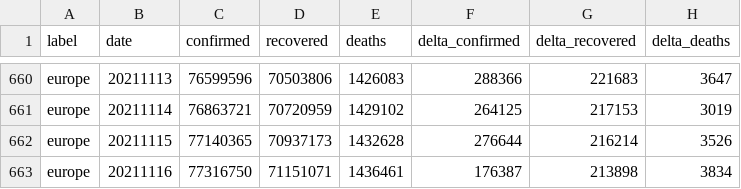
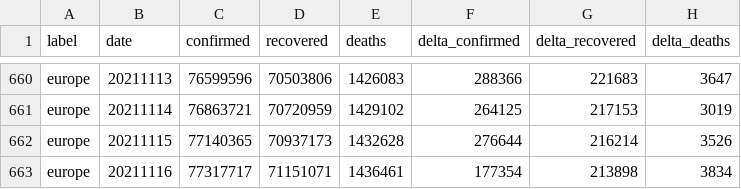
Before and after one commit to kirajano/corona-scrape-morgenpost, a CSV file: europe_covid.csv, drawn as a sheet; only a part is shown, gaps mark what is left out.

```diff
--- a/europe_covid.csv
+++ b/europe_covid.csv
@@ -662,2 +662,2 @@ europe,20211114,76863721,70720959,1429102,264125,217153,3019
 europe,20211115,77140365,70937173,1432628,276644,216214,3526
-europe,20211116,77316750,71151071,1436461,176387,213898,3834
+europe,20211116,77317717,71151071,1436461,177354,213898,3834
```
Also changed, not shown: world_covid.csv.
